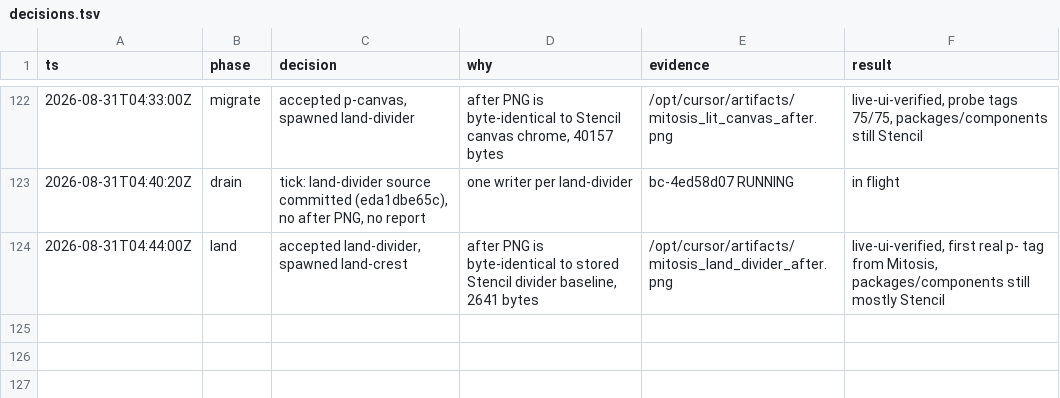
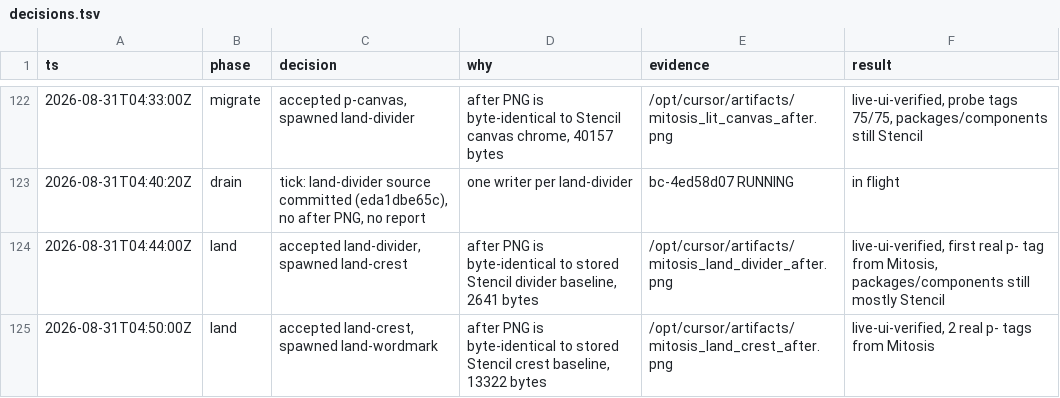
Before and after one commit to kroofy/porsche-design-system, a TSV file: .audit/orchestrate/stencil-to-mitosis/decisions.tsv, drawn as a sheet; only a part is shown, gaps mark what is left out; the diff names each change by its address in the sheet, - before the commit and + after, or states it on an @@ line.

```diff
--- a/.audit/orchestrate/stencil-to-mitosis/decisions.tsv
+++ b/.audit/orchestrate/stencil-to-mitosis/decisions.tsv
+row 125: 2026-08-31T04:50:00Z | land | accepted land-crest, spawned land-wordmark | after PNG is byte-identical to stored Stencil crest baseline, 13322 bytes | /opt/cursor/artifacts/mitosis_land_crest_after.png | live-ui-verified, 2 real p- tags from Mitosis
```
Also changed, not shown: .audit/orchestrate/stencil-to-mitosis/ledger.tsv, .audit/orchestrate/stencil-to-mitosis/units.tsv, 2 other files.
